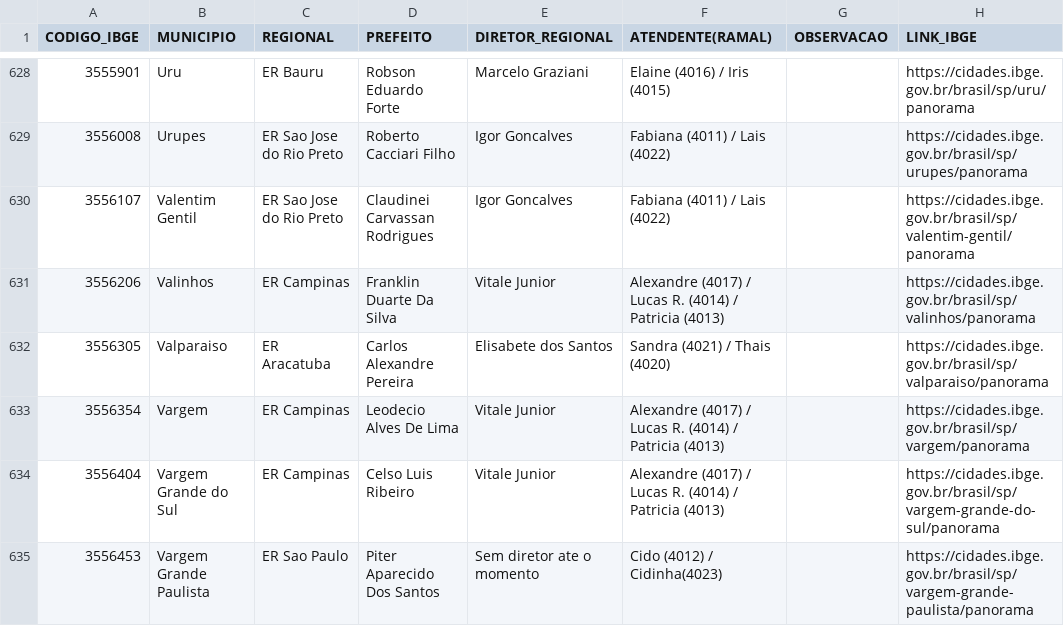
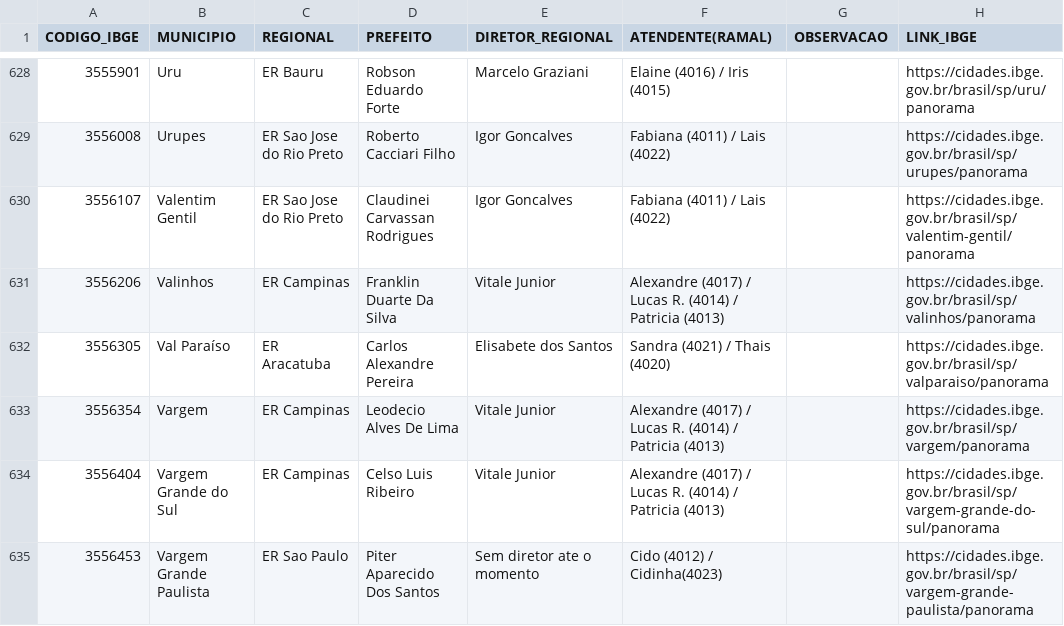
Before and after one commit to AndreBomfim99/projetodemandas, a CSV file: mapa/indice.csv, drawn as a sheet; only a part is shown, gaps mark what is left out.

```diff
--- a/mapa/indice.csv
+++ b/mapa/indice.csv
@@ -631,3 +631,3 @@ CODIGO_IBGE;MUNICIPIO;REGIONAL;PREFEITO;DIRETOR_REGIONAL;ATENDENTE(RAMAL);OBSERV
 3556206;Valinhos;ER Campinas;Franklin Duarte Da Silva;Vitale Junior;Alexandre (4017) / Lucas R. (4014) / Patricia (4013);;https://cidades.ibge.gov.br/brasil/sp/valinhos/panorama
-3556305;Valparaiso;ER Aracatuba;Carlos Alexandre Pereira;Elisabete dos Santos;Sandra (4021) / Thais (4020);;https://cidades.ibge.gov.br/brasil/sp/valparaiso/panorama
+3556305;Val Paraíso;ER Aracatuba;Carlos Alexandre Pereira;Elisabete dos Santos;Sandra (4021) / Thais (4020);;https://cidades.ibge.gov.br/brasil/sp/valparaiso/panorama
 3556354;Vargem;ER Campinas;Leodecio Alves De Lima;Vitale Junior;Alexandre (4017) / Lucas R. (4014) / Patricia (4013);;https://cidades.ibge.gov.br/brasil/sp/vargem/panorama
```
Also changed, not shown: 1 other file.
